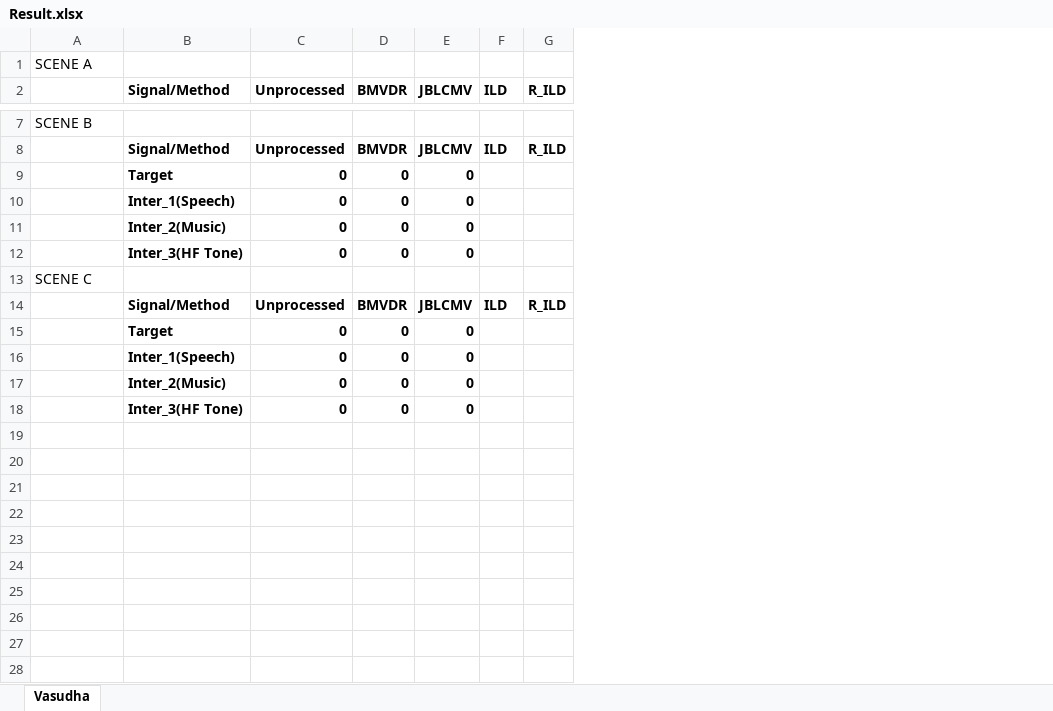
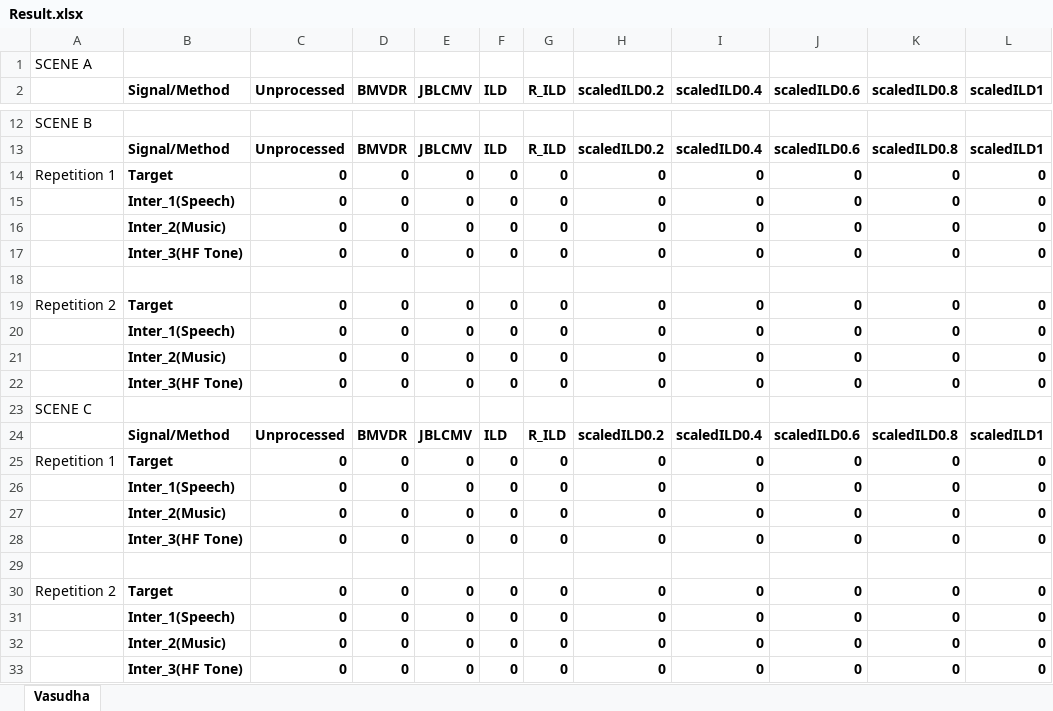
Before and after one commit to vsathyap/BinauralCue, an Excel workbook: SubjectiveTest/Result.xlsx, sheet Vasudha, drawn as a sheet; only a part is shown, gaps mark what is left out; values as stored, in another font and other column widths than the file's, no borders; addresses are those after the commit; the diff covers the shown part only; the diff names each change by its address in the sheet, - before the commit and + after, or states it on an @@ line.

Commit message:
Updated with scaledILD files

```diff
--- a/SubjectiveTest/Result.xlsx (sheet Vasudha)
+++ b/SubjectiveTest/Result.xlsx (sheet Vasudha)
+column H (scaledILD0.2), rows 13-17: scaledILD0.2 | 0 | 0 | 0 | 0; rows 24-28: scaledILD0.2 | 0 | 0 | 0 | 0
+column I (scaledILD0.4), rows 13-17: scaledILD0.4 | 0 | 0 | 0 | 0; rows 24-28: scaledILD0.4 | 0 | 0 | 0 | 0
+column J (scaledILD0.6), rows 13-17: scaledILD0.6 | 0 | 0 | 0 | 0; rows 24-28: scaledILD0.6 | 0 | 0 | 0 | 0
+column K (scaledILD0.8), rows 13-17: scaledILD0.8 | 0 | 0 | 0 | 0; rows 24-28: scaledILD0.8 | 0 | 0 | 0 | 0
+column L (scaledILD1), rows 13-17: scaledILD1 | 0 | 0 | 0 | 0; rows 24-28: scaledILD1 | 0 | 0 | 0 | 0
-A14: (empty)
+A14: Repetition 1
-F14:F17 (ILD): (empty)
+F14:F17 (ILD): 0
-G14:G17 (R_ILD): (empty)
+G14:G17 (R_ILD): 0
+row 18: (empty)
+row 19: Repetition 2 | Target | 0 | 0 | 0 | 0 | 0 | 0 | 0 | 0 | 0 | 0
+row 20:  | Inter_1(Speech) | 0 | 0 | 0 | 0 | 0 | 0 | 0 | 0 | 0 | 0
+row 21:  | Inter_2(Music) | 0 | 0 | 0 | 0 | 0 | 0 | 0 | 0 | 0 | 0
+row 22:  | Inter_3(HF Tone) | 0 | 0 | 0 | 0 | 0 | 0 | 0 | 0 | 0 | 0
-A25: (empty)
+A25: Repetition 1
-F25:F28 (ILD): (empty)
+F25:F28 (ILD): 0
-G25:G28 (R_ILD): (empty)
+G25:G28 (R_ILD): 0
+row 29: (empty)
+row 30: Repetition 2 | Target | 0 | 0 | 0 | 0 | 0 | 0 | 0 | 0 | 0 | 0
+row 31:  | Inter_1(Speech) | 0 | 0 | 0 | 0 | 0 | 0 | 0 | 0 | 0 | 0
+row 32:  | Inter_2(Music) | 0 | 0 | 0 | 0 | 0 | 0 | 0 | 0 | 0 | 0
+row 33:  | Inter_3(HF Tone) | 0 | 0 | 0 | 0 | 0 | 0 | 0 | 0 | 0 | 0
```
Also changed, not shown: 5 added rows and 1 edited cell elsewhere in this sheet, 1 other file.
